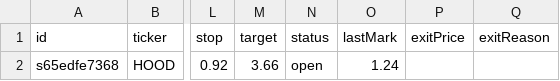
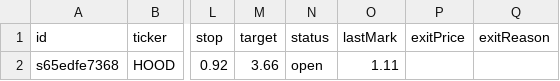
Before and after one commit to juanpameza/mrt-paper-sim, a CSV file: signals_trades.csv, drawn as a sheet; only a part is shown, gaps mark what is left out; the diff names each change by its address in the sheet, - before the commit and + after, or states it on an @@ line.

```diff
--- a/signals_trades.csv
+++ b/signals_trades.csv
-O2 (lastMark): 1.24
+O2 (lastMark): 1.11
```
Also changed, not shown: scan.csv, shadow_trades.csv, 5 other files.
